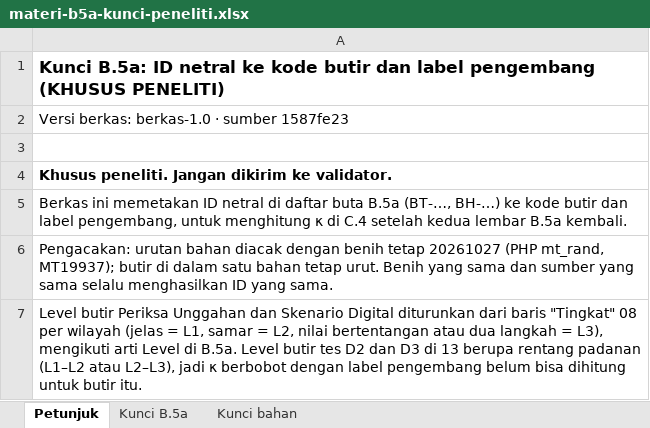
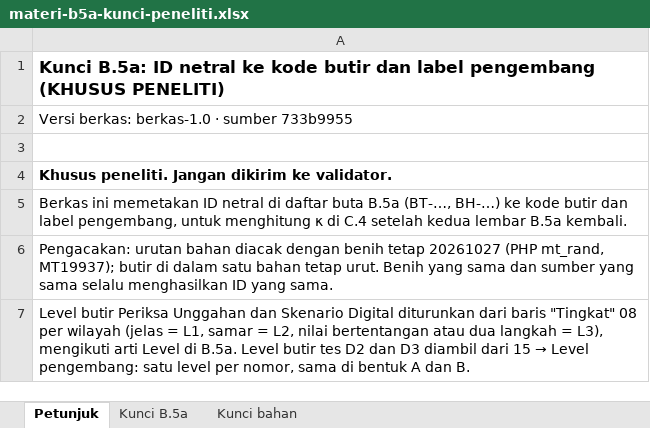
Before and after one commit to arumiforge/gelita, an Excel workbook: docs/revisi-10-analitik/dokumen-pdf/berkas-validator/khusus-peneliti/materi-b5a-kunci-peneliti.xlsx, sheet Petunjuk, drawn as a sheet; values as stored, in another font and other column widths than the file's, no borders; the diff names each change by its address in the sheet, - before the commit and + after, or states it on an @@ line.

Commit message:
Set one developer level per D2/D3 test item and use it in the validator key
- 15 gets a 'Level pengembang' table: one level per test number, same for
  forms A and B, with a reason each (owner approved, 27 October 2026)
- 13's D2 and D3 tables show the levels instead of L1-L2/L2-L3 ranges
- The generator reads the levels from 15 and checks that all 32 items have
  one level and matching A/B pairs (69 checks pass); the B.5a key file no
  longer carries ranges
- 21, 00, 04, PROGRESS updated; stage-2 parallel sessions archived

```diff
--- a/docs/revisi-10-analitik/dokumen-pdf/berkas-validator/khusus-peneliti/materi-b5a-kunci-peneliti.xlsx (sheet Petunjuk)
+++ b/docs/revisi-10-analitik/dokumen-pdf/berkas-validator/khusus-peneliti/materi-b5a-kunci-peneliti.xlsx (sheet Petunjuk)
-A2: Versi berkas: berkas-1.0 · sumber 1587fe23
+A2: Versi berkas: berkas-1.0 · sumber 733b9955
@@ A7: …dan D3 di 13 berupa rentang padanan (L1–L2 atau L2–L3), jadi κ berbobot dengan label pengembang belum bisa dihitung untuk butir itu. → …dan D3 diambil dari 15 → Level pengembang: satu level per nomor, sama di bentuk A dan B. @@
```
Also changed, not shown: sheet Kunci B.5a, sheet Kunci bahan, docs/revisi-10-analitik/dokumen-pdf/berkas-validator/budaya-b5-b8-lembar-kerja.xlsx, docs/revisi-10-analitik/dokumen-pdf/berkas-validator/materi-b5a-daftar-butir-buta.xlsx, 15 other files.
